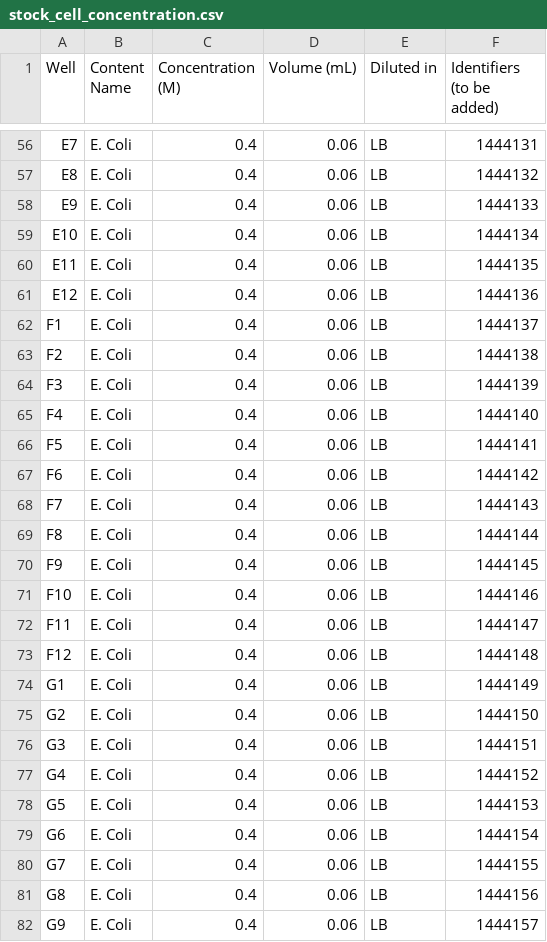
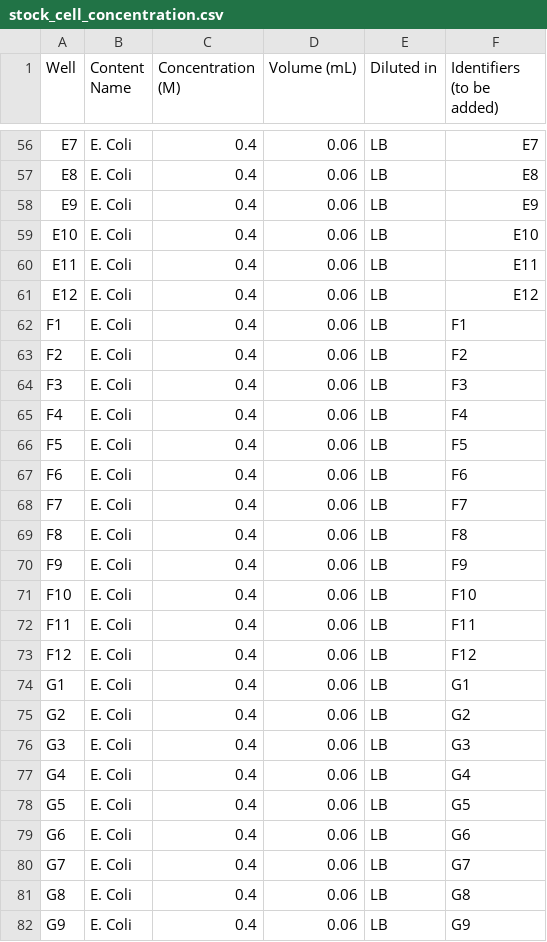
Before and after one commit to nidhi112000/SDL, a CSV file: multi_growth_app/active_runs/stock_plate_information/stock_cell_concentration.csv, drawn as a sheet; only a part is shown, gaps mark what is left out; the diff covers the shown part only; the diff names each change by its address in the sheet, - before the commit and + after, or states it on an @@ line.

```diff
--- a/multi_growth_app/active_runs/stock_plate_information/stock_cell_concentration.csv
+++ b/multi_growth_app/active_runs/stock_plate_information/stock_cell_concentration.csv
-F56 (Identifiers (to be added)): 1444131
+F56 (Identifiers (to be added)): E7
-F57 (Identifiers (to be added)): 1444132
+F57 (Identifiers (to be added)): E8
-F58 (Identifiers (to be added)): 1444133
+F58 (Identifiers (to be added)): E9
-F59 (Identifiers (to be added)): 1444134
+F59 (Identifiers (to be added)): E10
-F60 (Identifiers (to be added)): 1444135
+F60 (Identifiers (to be added)): E11
-F61 (Identifiers (to be added)): 1444136
+F61 (Identifiers (to be added)): E12
-F62 (Identifiers (to be added)): 1444137
+F62 (Identifiers (to be added)): F1
-F63 (Identifiers (to be added)): 1444138
+F63 (Identifiers (to be added)): F2
-F64 (Identifiers (to be added)): 1444139
+F64 (Identifiers (to be added)): F3
-F65 (Identifiers (to be added)): 1444140
+F65 (Identifiers (to be added)): F4
-F66 (Identifiers (to be added)): 1444141
+F66 (Identifiers (to be added)): F5
-F67 (Identifiers (to be added)): 1444142
+F67 (Identifiers (to be added)): F6
-F68 (Identifiers (to be added)): 1444143
+F68 (Identifiers (to be added)): F7
-F69 (Identifiers (to be added)): 1444144
+F69 (Identifiers (to be added)): F8
-F70 (Identifiers (to be added)): 1444145
+F70 (Identifiers (to be added)): F9
-F71 (Identifiers (to be added)): 1444146
+F71 (Identifiers (to be added)): F10
-F72 (Identifiers (to be added)): 1444147
+F72 (Identifiers (to be added)): F11
-F73 (Identifiers (to be added)): 1444148
+F73 (Identifiers (to be added)): F12
-F74 (Identifiers (to be added)): 1444149
+F74 (Identifiers (to be added)): G1
-F75 (Identifiers (to be added)): 1444150
+F75 (Identifiers (to be added)): G2
-F76 (Identifiers (to be added)): 1444151
+F76 (Identifiers (to be added)): G3
-F77 (Identifiers (to be added)): 1444152
+F77 (Identifiers (to be added)): G4
-F78 (Identifiers (to be added)): 1444153
+F78 (Identifiers (to be added)): G5
-F79 (Identifiers (to be added)): 1444154
+F79 (Identifiers (to be added)): G6
-F80 (Identifiers (to be added)): 1444155
+F80 (Identifiers (to be added)): G7
-F81 (Identifiers (to be added)): 1444156
+F81 (Identifiers (to be added)): G8
-F82 (Identifiers (to be added)): 1444157
+F82 (Identifiers (to be added)): G9
```
Also changed, not shown: 69 edited cells elsewhere in this file, 6 other files.
